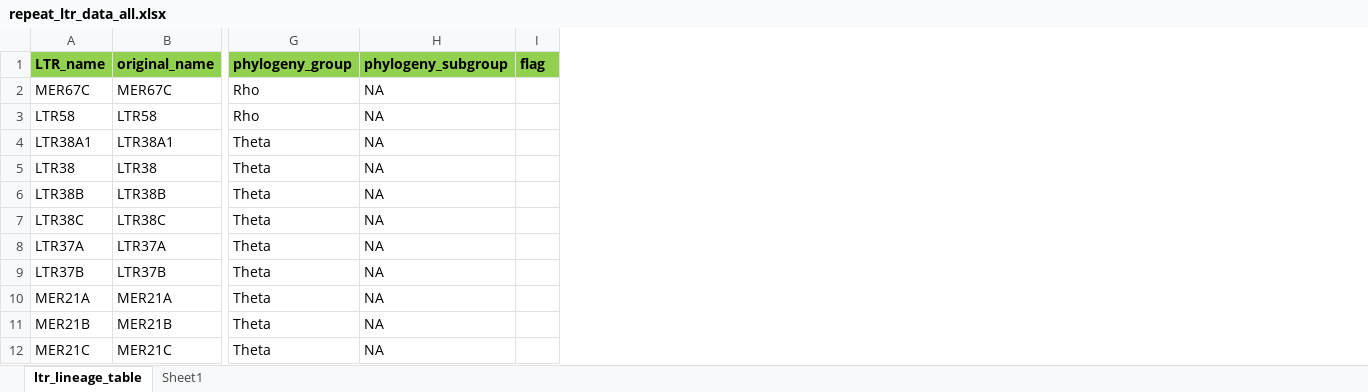
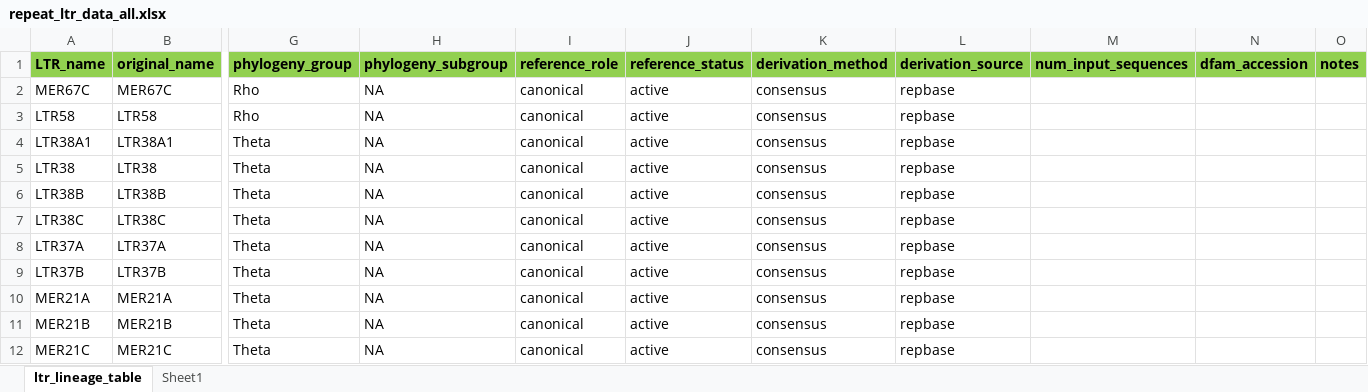
Before and after one commit to giffordlabcvr/ERVdb-HomoSapiens, an Excel workbook: tabular/reference/repeat/repeat_ltr_data_all.xlsx, sheet ltr_lineage_table, drawn as a sheet; only a part is shown, gaps mark what is left out; values as stored, in another font and other column widths than the file's, no borders; conditional formats not drawn; removed rows and columns are numbered as before the commit, all else as after; the diff names each change by its address in the sheet, - before the commit and + after, or states it on an @@ line.

```diff
--- a/tabular/reference/repeat/repeat_ltr_data_all.xlsx (sheet ltr_lineage_table)
+++ b/tabular/reference/repeat/repeat_ltr_data_all.xlsx (sheet ltr_lineage_table)
-column I (flag), empty
+column I (reference_role), rows 2-12: all canonical
+column J (reference_status), rows 2-12: all active
+column K (derivation_method), rows 2-12: all consensus
+column L (derivation_source), rows 2-12: all repbase
+column M (num_input_sequences), empty
+column N (dfam_accession), empty
+column O (notes), empty
```
Also changed, not shown: tabular/reference/sublineage/herv_sublineage_ltr_data_all.xlsx, 3 other files.
